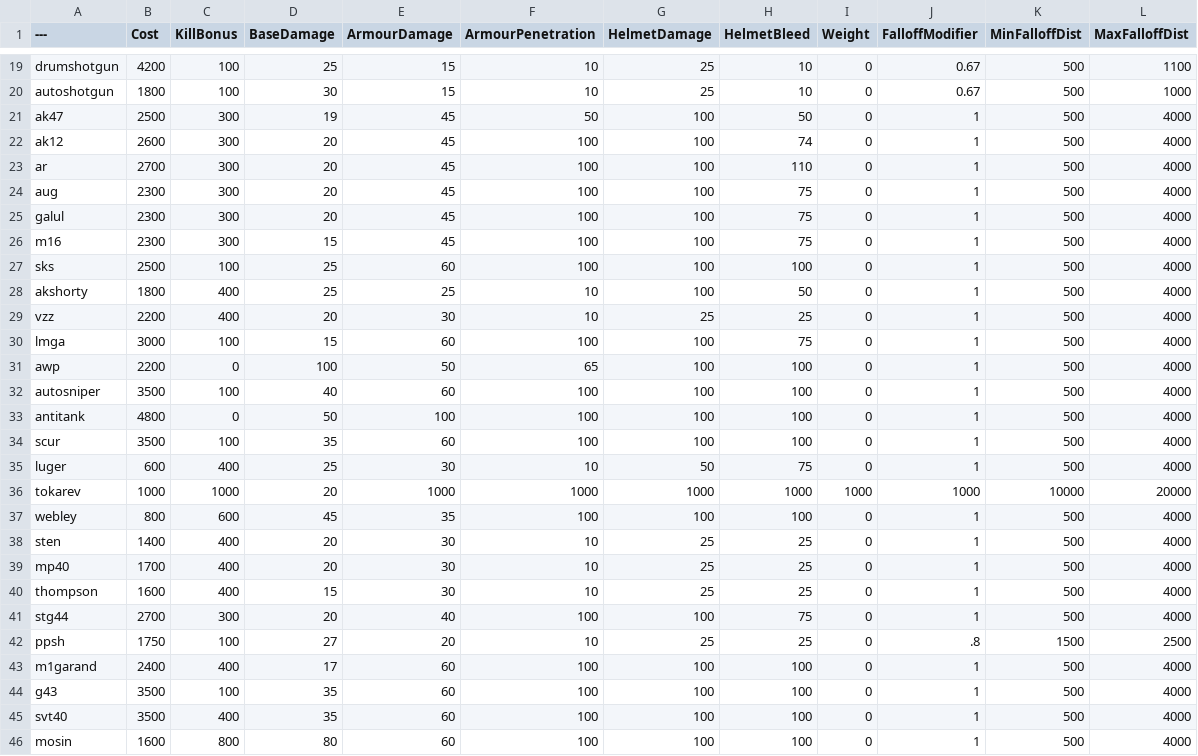
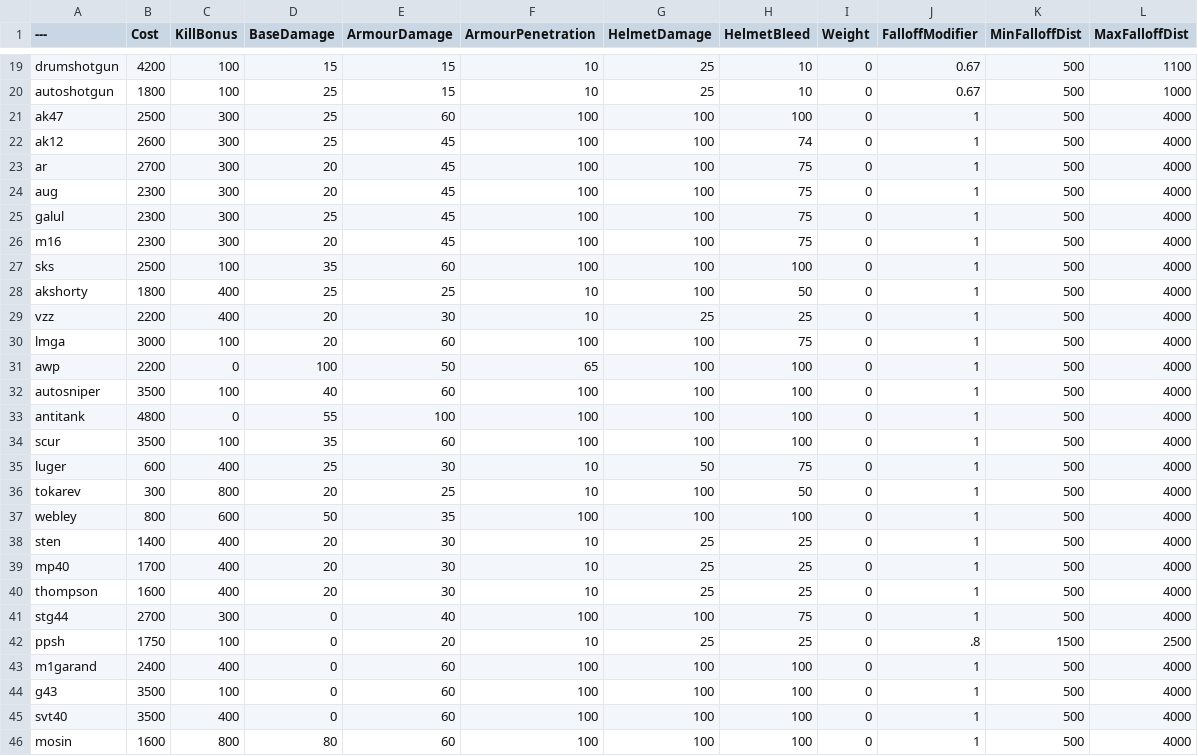
Before and after one commit to mutemonkey420/BalancingTable, a CSV file: BalancingTable.csv, drawn as a sheet; only a part is shown, gaps mark what is left out; the diff covers the shown part only; the diff names each change by its address in the sheet, - before the commit and + after, or states it on an @@ line.

```diff
--- a/BalancingTable.csv
+++ b/BalancingTable.csv
-D19 (BaseDamage): 25
+D19 (BaseDamage): 15
-D20 (BaseDamage): 30
+D20 (BaseDamage): 25
-D21 (BaseDamage): 19
+D21 (BaseDamage): 25
-E21 (ArmourDamage): 45
+E21 (ArmourDamage): 60
-F21 (ArmourPenetration): 50
+F21 (ArmourPenetration): 100
-H21 (HelmetBleed): 50
+H21 (HelmetBleed): 100
-D22 (BaseDamage): 20
+D22 (BaseDamage): 25
-H23 (HelmetBleed): 110
+H23 (HelmetBleed): 75
-D25 (BaseDamage): 20
+D25 (BaseDamage): 25
-D26 (BaseDamage): 15
+D26 (BaseDamage): 20
-D27 (BaseDamage): 25
+D27 (BaseDamage): 35
-D30 (BaseDamage): 15
+D30 (BaseDamage): 20
-D33 (BaseDamage): 50
+D33 (BaseDamage): 55
-B36 (Cost): 1000
+B36 (Cost): 300
-C36 (KillBonus): 1000
+C36 (KillBonus): 800
-E36 (ArmourDamage): 1000
+E36 (ArmourDamage): 25
-F36 (ArmourPenetration): 1000
+F36 (ArmourPenetration): 10
-G36 (HelmetDamage): 1000
+G36 (HelmetDamage): 100
-H36 (HelmetBleed): 1000
+H36 (HelmetBleed): 50
-I36 (Weight): 1000
+I36 (Weight): 0
-J36 (FalloffModifier): 1000
+J36 (FalloffModifier): 1
-K36 (MinFalloffDist): 10000
+K36 (MinFalloffDist): 500
-L36 (MaxFalloffDist): 20000
+L36 (MaxFalloffDist): 4000
-D37 (BaseDamage): 45
+D37 (BaseDamage): 50
-D40 (BaseDamage): 15
+D40 (BaseDamage): 20
-D41 (BaseDamage): 20
+D41 (BaseDamage): 0
-D42 (BaseDamage): 27
+D42 (BaseDamage): 0
-D43 (BaseDamage): 17
+D43 (BaseDamage): 0
-D44:D45 (BaseDamage): 35
+D44:D45 (BaseDamage): 0
```
Also changed, not shown: 56 edited cells elsewhere in this file.
